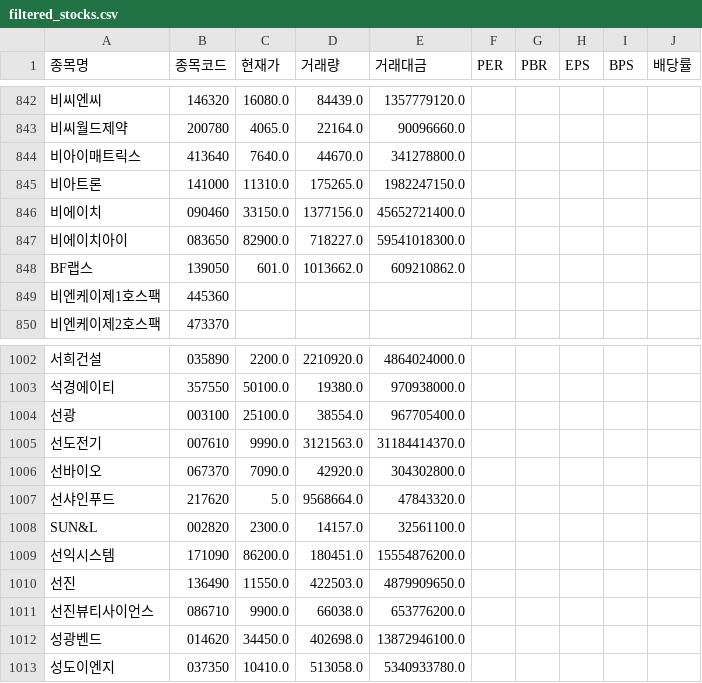
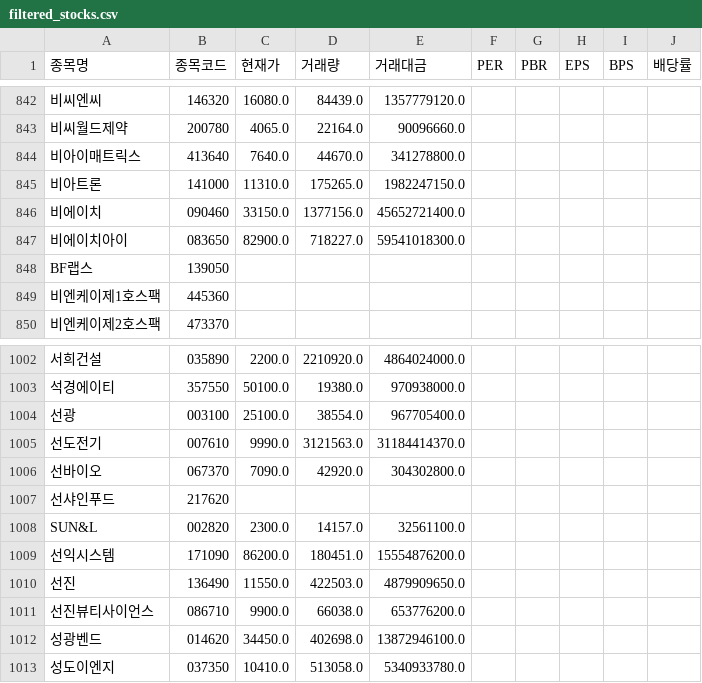
Before and after one commit to morlayo232/stock-analysis-app, a CSV file: filtered_stocks.csv, drawn as a sheet; only a part is shown, gaps mark what is left out; the diff names each change by its address in the sheet, - before the commit and + after, or states it on an @@ line.

```diff
--- a/filtered_stocks.csv
+++ b/filtered_stocks.csv
-C848 (현재가): 601.0
+C848 (현재가): (empty)
-D848 (거래량): 1013662.0
+D848 (거래량): (empty)
-E848 (거래대금): 609210862.0
+E848 (거래대금): (empty)
-C1007 (현재가): 5.0
+C1007 (현재가): (empty)
-D1007 (거래량): 9568664.0
+D1007 (거래량): (empty)
-E1007 (거래대금): 47843320.0
+E1007 (거래대금): (empty)
```
